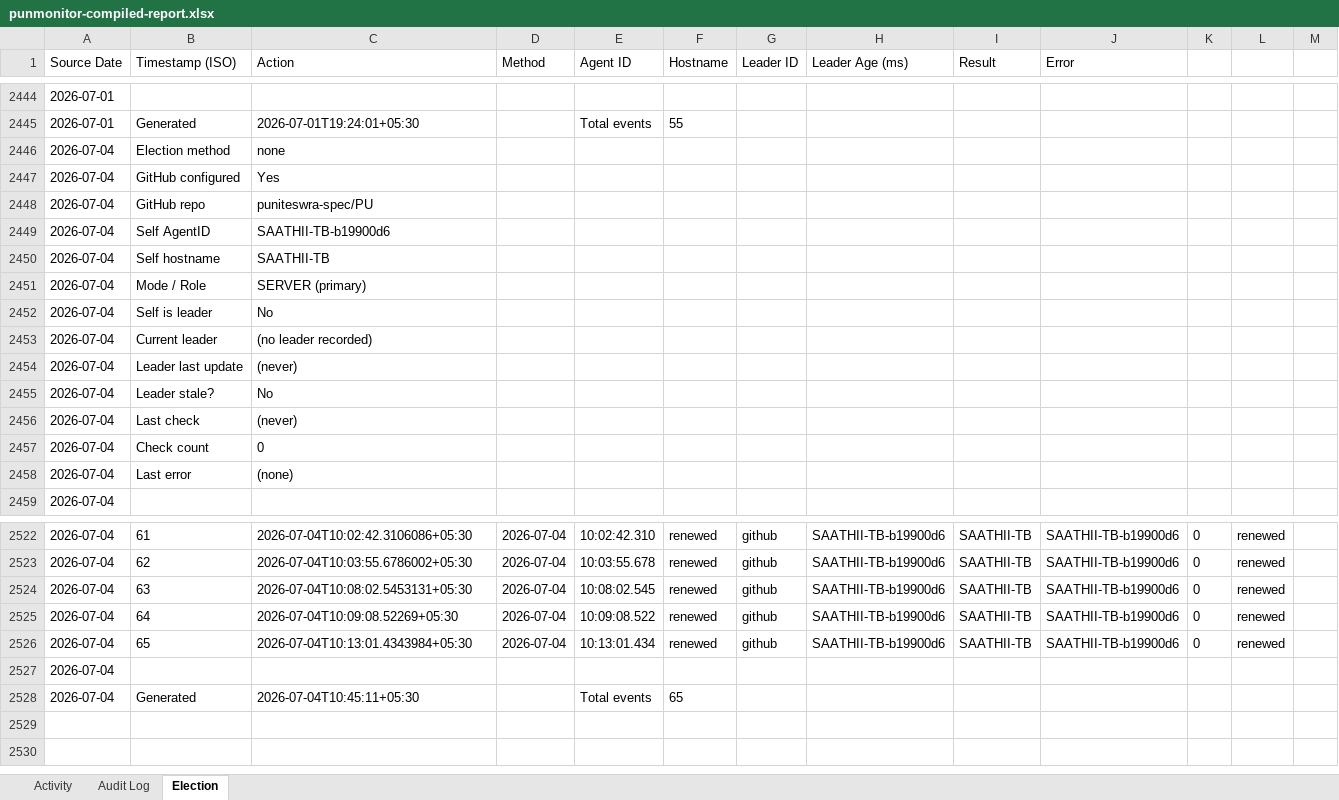
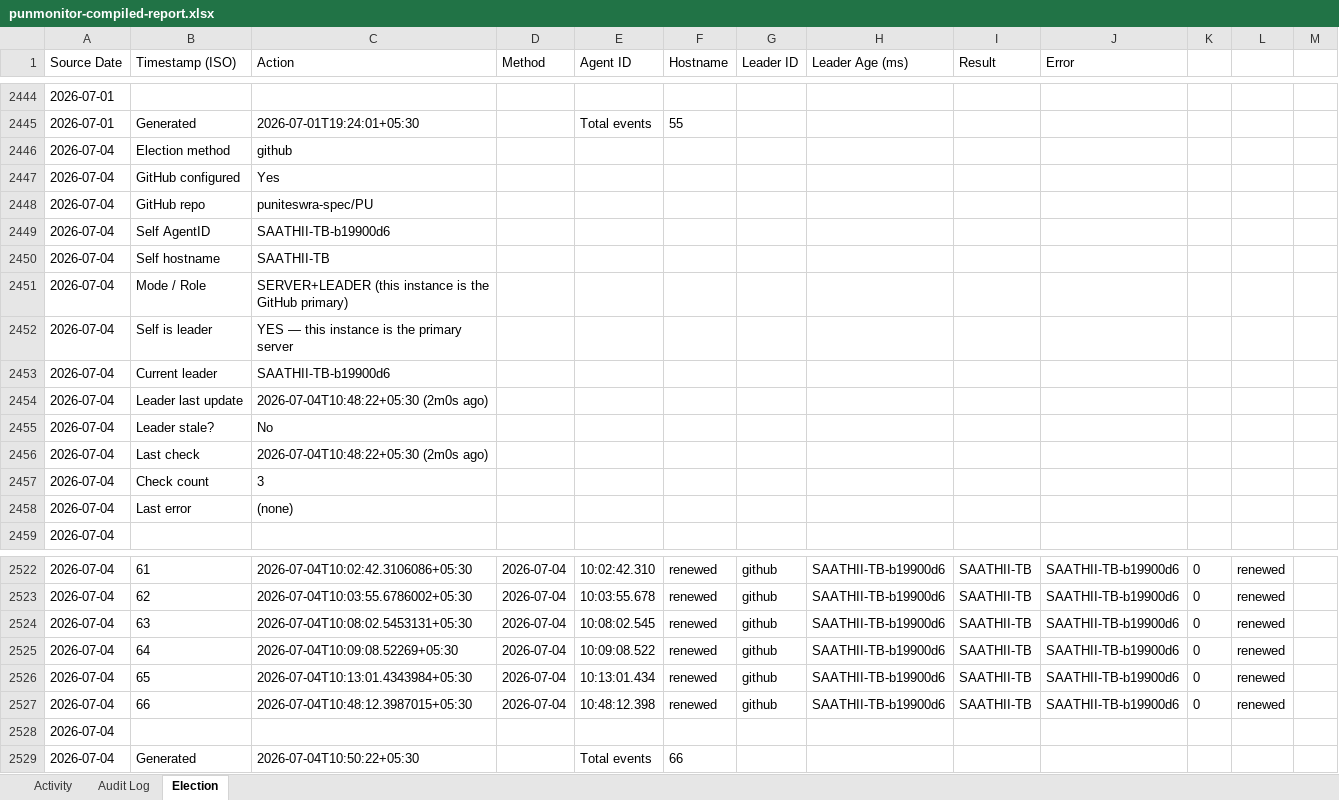
Before and after one commit to puniteswra-spec/PU, an Excel workbook: punmonitor-compiled-report.xlsx, sheet Election, drawn as a sheet; only a part is shown, gaps mark what is left out; values as stored, in another font and other column widths than the file's, no borders; addresses are those after the commit; the diff names each change by its address in the sheet, - before the commit and + after, or states it on an @@ line.

Commit message:
compiled report 2026-07-04: 66 election events, 3 audit entries

```diff
--- a/punmonitor-compiled-report.xlsx (sheet Election)
+++ b/punmonitor-compiled-report.xlsx (sheet Election)
-C2446 (Action): none
+C2446 (Action): github
-C2451 (Action): SERVER (primary)
+C2451 (Action): SERVER+LEADER (this instance is the GitHub primary)
-C2452 (Action): No
+C2452 (Action): YES — this instance is the primary server
-C2453 (Action): (no leader recorded)
+C2453 (Action): SAATHII-TB-b19900d6
-C2454 (Action): (never)
+C2454 (Action): 2026-07-04T10:48:22+05:30 (2m0s ago)
-C2456 (Action): (never)
+C2456 (Action): 2026-07-04T10:48:22+05:30 (2m0s ago)
-C2457 (Action): 0
+C2457 (Action): 3
+row 2527: 2026-07-04 | 66 | 2026-07-04T10:48:12.3987015+05:30 | 2026-07-04 | 10:48:12.398 | renewed | github | SAATHII-TB-b19900d6 | SAATHII-TB | SAATHII-TB-b19900d6 | 0 | renewed
-C2529 (Action): 2026-07-04T10:45:11+05:30
+C2529 (Action): 2026-07-04T10:50:22+05:30
-F2529 (Hostname): 65
+F2529 (Hostname): 66
```
Also changed, not shown: sheet Activity.
